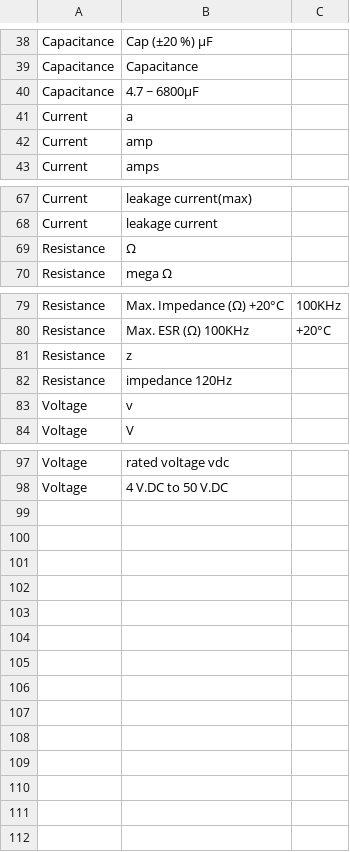
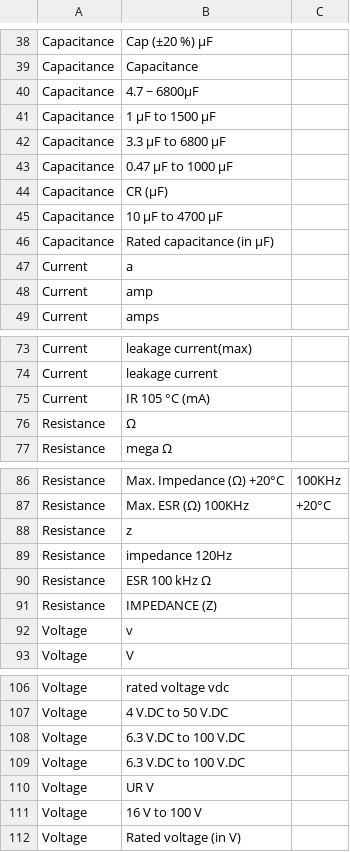
Before and after one commit to manalotoj/ml-101, a CSV file: electrical-classification/TD01.csv, drawn as a sheet; only a part is shown, gaps mark what is left out; the diff names each change by its address in the sheet, - before the commit and + after, or states it on an @@ line.

Commit message:
updated training data

```diff
--- a/electrical-classification/TD01.csv
+++ b/electrical-classification/TD01.csv
+row 41: Capacitance | 1 μF to 1500 μF
+row 42: Capacitance | 3.3 μF to 6800 μF
+row 43: Capacitance | 0.47 μF to 1000 μF
+row 44: Capacitance | CR (μF)
+row 45: Capacitance | 10 μF to 4700 μF
+row 46: Capacitance | Rated capacitance (in μF)
+row 75: Current | IR 105 °C (mA)
+row 90: Resistance | ESR 100 kHz Ω
+row 91: Resistance | IMPEDANCE (Z)
+row 108: Voltage | 6.3 V.DC to 100 V.DC
+row 109: Voltage | 6.3 V.DC to 100 V.DC
+row 110: Voltage | UR V
+row 111: Voltage | 16 V to 100 V
+row 112: Voltage | Rated voltage (in V)
```
